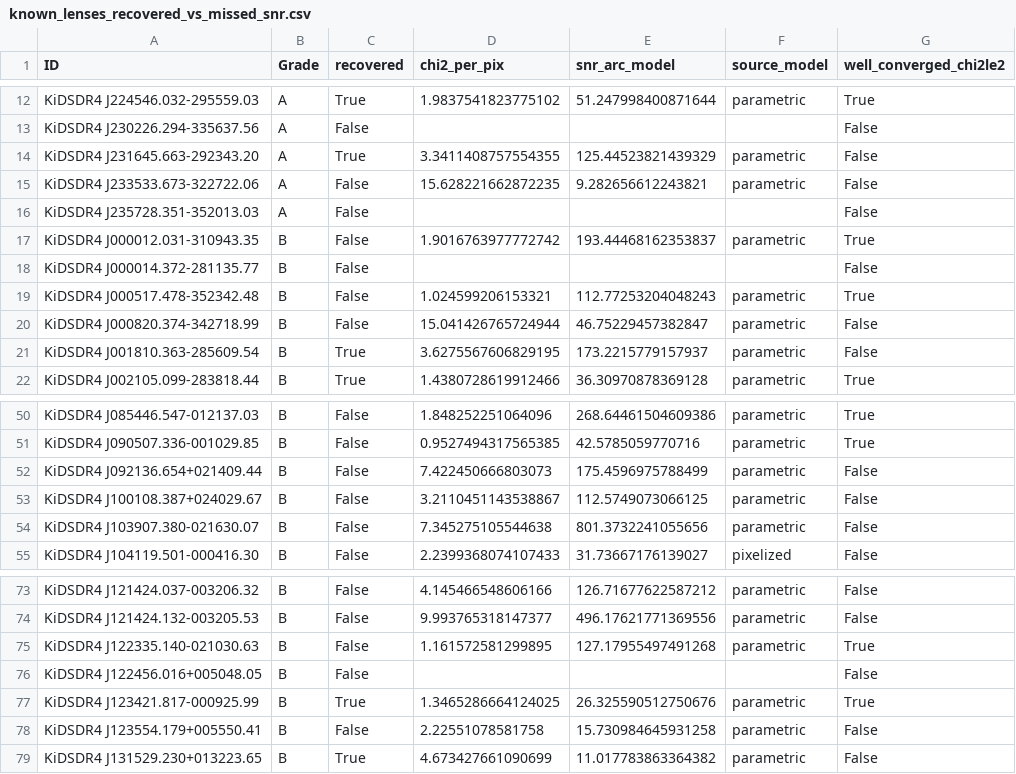
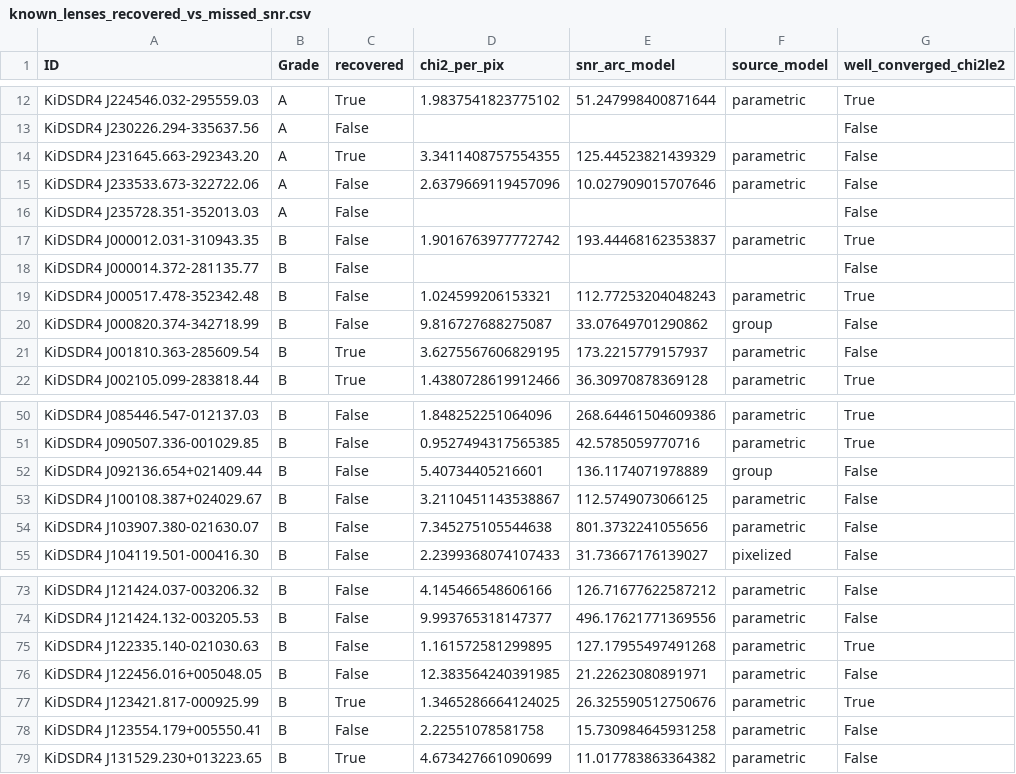
Before and after one commit to margres/KiDS_lens_referee_results, a CSV file: reference_csvs/known_lenses_recovered_vs_missed_snr.csv, drawn as a sheet; only a part is shown, gaps mark what is left out.

Commit message:
Final results now all fit batches finished (205/223); add reference numbers + mapping to chi2-bin mosaics
Group-model track (2-deflector) won best-of for 3 pilot objects. Numbered
rows in mosaic_chi2_*.png (chi2_bin_id_mapping.txt has the ID lookup) so
individual objects can be flagged by number for follow-up.

```diff
--- a/reference_csvs/known_lenses_recovered_vs_missed_snr.csv
+++ b/reference_csvs/known_lenses_recovered_vs_missed_snr.csv
@@ -14,3 +14,3 @@ KiDSDR4 J230226.294-335637.56,A,False,,,,False
 KiDSDR4 J231645.663-292343.20,A,True,3.3411408757554355,125.44523821439329,parametric,False
-KiDSDR4 J233533.673-322722.06,A,False,15.628221662872235,9.282656612243821,parametric,False
+KiDSDR4 J233533.673-322722.06,A,False,2.6379669119457096,10.027909015707646,parametric,False
 KiDSDR4 J235728.351-352013.03,A,False,,,,False
@@ -19,3 +19,3 @@ KiDSDR4 J000014.372-281135.77,B,False,,,,False
 KiDSDR4 J000517.478-352342.48,B,False,1.024599206153321,112.77253204048243,parametric,True
-KiDSDR4 J000820.374-342718.99,B,False,15.041426765724944,46.75229457382847,parametric,False
+KiDSDR4 J000820.374-342718.99,B,False,9.816727688275087,33.07649701290862,group,False
 KiDSDR4 J001810.363-285609.54,B,True,3.6275567606829195,173.2215779157937,parametric,False
@@ -51,3 +51,3 @@ KiDSDR4 J085446.547-012137.03,B,False,1.848252251064096,268.64461504609386,param
 KiDSDR4 J090507.336-001029.85,B,False,0.9527494317565385,42.5785059770716,parametric,True
-KiDSDR4 J092136.654+021409.44,B,False,7.422450666803073,175.4596975788499,parametric,False
+KiDSDR4 J092136.654+021409.44,B,False,5.40734405216601,136.1174071978889,group,False
 KiDSDR4 J100108.387+024029.67,B,False,3.2110451143538867,112.5749073066125,parametric,False
@@ -75,3 +75,3 @@ KiDSDR4 J121424.132-003205.53,B,False,9.993765318147377,496.17621771369556,param
 KiDSDR4 J122335.140-021030.63,B,False,1.161572581299895,127.17955497491268,parametric,True
-KiDSDR4 J122456.016+005048.05,B,False,,,,False
+KiDSDR4 J122456.016+005048.05,B,False,12.383564240391985,21.22623080891971,parametric,False
 KiDSDR4 J123421.817-000925.99,B,True,1.3465286664124025,26.325590512750676,parametric,True
```
Also changed, not shown: 18 other files.
